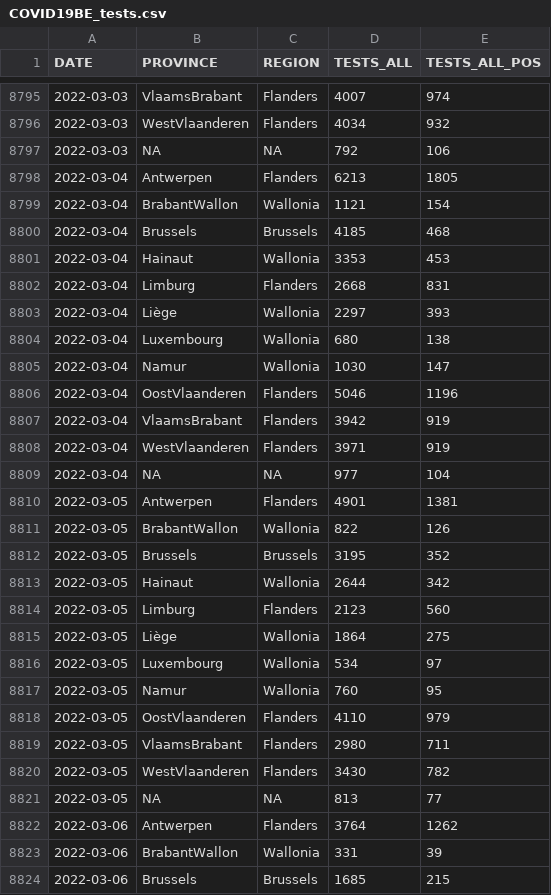
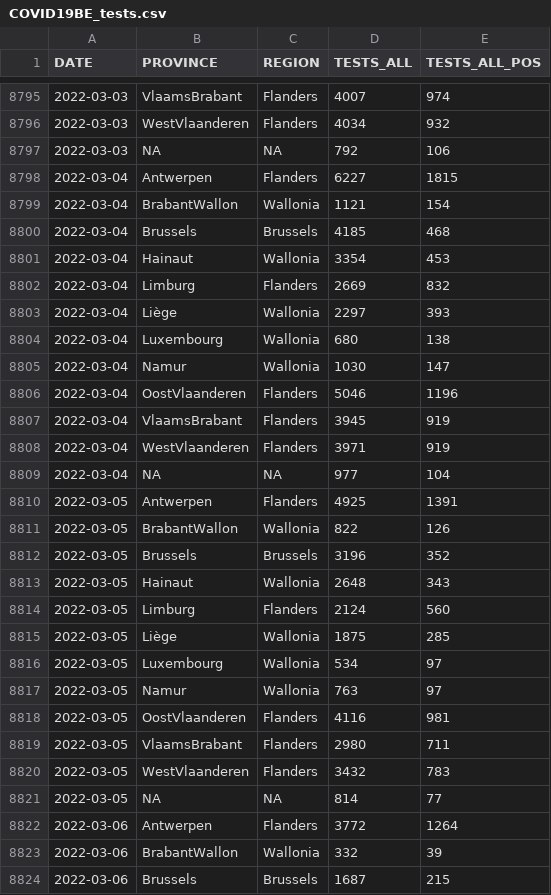
Before and after one commit to pdebuyl/coronavirus_notebooks, a CSV file: data/COVID19BE_tests.csv, drawn as a sheet; only a part is shown, gaps mark what is left out; the diff covers the shown part only.

```diff
--- a/data/COVID19BE_tests.csv
+++ b/data/COVID19BE_tests.csv
@@ -8797,7 +8797,7 @@
 2022-03-03,NA,NA,792,106
-2022-03-04,"Antwerpen","Flanders",6213,1805
+2022-03-04,"Antwerpen","Flanders",6227,1815
 2022-03-04,"BrabantWallon","Wallonia",1121,154
 2022-03-04,"Brussels","Brussels",4185,468
-2022-03-04,"Hainaut","Wallonia",3353,453
-2022-03-04,"Limburg","Flanders",2668,831
+2022-03-04,"Hainaut","Wallonia",3354,453
+2022-03-04,"Limburg","Flanders",2669,832
 2022-03-04,"Liège","Wallonia",2297,393
@@ -8806,19 +8806,19 @@
 2022-03-04,"OostVlaanderen","Flanders",5046,1196
-2022-03-04,"VlaamsBrabant","Flanders",3942,919
+2022-03-04,"VlaamsBrabant","Flanders",3945,919
 2022-03-04,"WestVlaanderen","Flanders",3971,919
 2022-03-04,NA,NA,977,104
-2022-03-05,"Antwerpen","Flanders",4901,1381
+2022-03-05,"Antwerpen","Flanders",4925,1391
 2022-03-05,"BrabantWallon","Wallonia",822,126
-2022-03-05,"Brussels","Brussels",3195,352
-2022-03-05,"Hainaut","Wallonia",2644,342
-2022-03-05,"Limburg","Flanders",2123,560
-2022-03-05,"Liège","Wallonia",1864,275
+2022-03-05,"Brussels","Brussels",3196,352
+2022-03-05,"Hainaut","Wallonia",2648,343
+2022-03-05,"Limburg","Flanders",2124,560
+2022-03-05,"Liège","Wallonia",1875,285
 2022-03-05,"Luxembourg","Wallonia",534,97
-2022-03-05,"Namur","Wallonia",760,95
-2022-03-05,"OostVlaanderen","Flanders",4110,979
+2022-03-05,"Namur","Wallonia",763,97
+2022-03-05,"OostVlaanderen","Flanders",4116,981
 2022-03-05,"VlaamsBrabant","Flanders",2980,711
-2022-03-05,"WestVlaanderen","Flanders",3430,782
-2022-03-05,NA,NA,813,77
-2022-03-06,"Antwerpen","Flanders",3764,1262
-2022-03-06,"BrabantWallon","Wallonia",331,39
-2022-03-06,"Brussels","Brussels",1685,215
+2022-03-05,"WestVlaanderen","Flanders",3432,783
+2022-03-05,NA,NA,814,77
+2022-03-06,"Antwerpen","Flanders",3772,1264
+2022-03-06,"BrabantWallon","Wallonia",332,39
+2022-03-06,"Brussels","Brussels",1687,215
```
Also changed, not shown: 12 added rows and 109 edited cells elsewhere in this file, data/COVID19BE_HOSP.csv, data/COVID19BE_MORT.csv.
